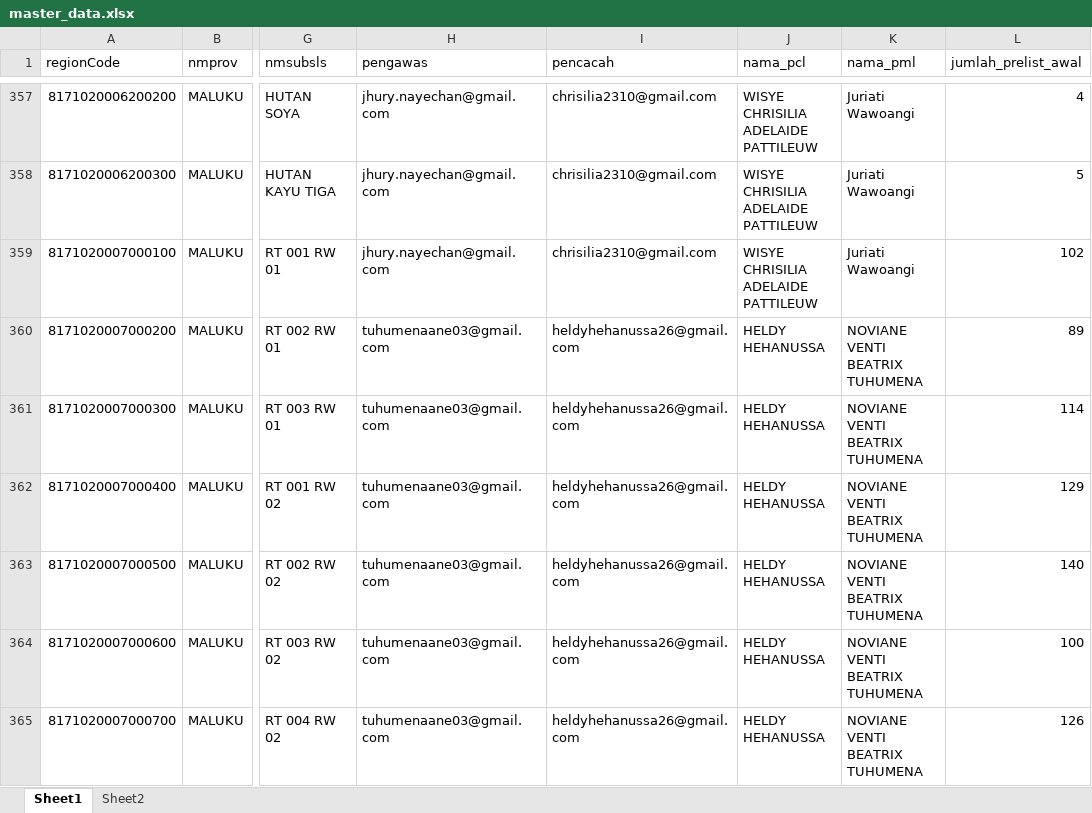
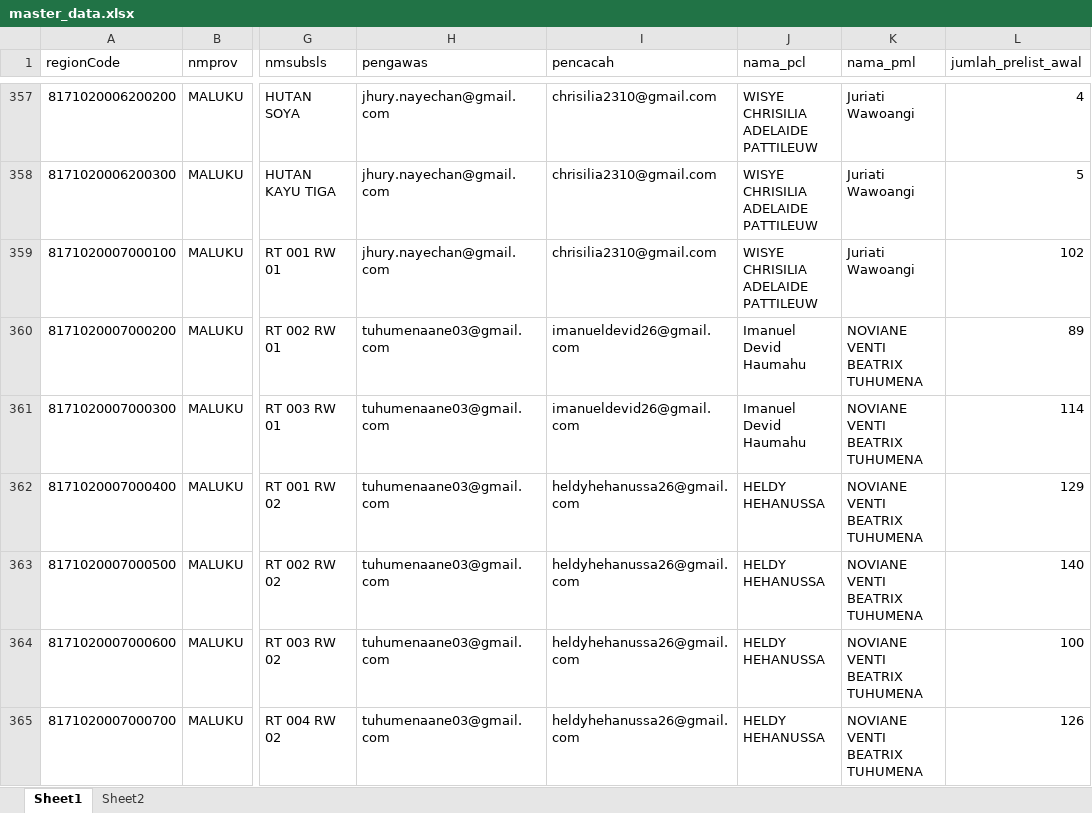
Before and after one commit to zokta77/monitoring-petugas, an Excel workbook: data/master_data.xlsx, sheet Sheet1, drawn as a sheet; only a part is shown, gaps mark what is left out; values as stored, in another font and other column widths than the file's, no cell formats; the diff covers the shown part only; the diff names each change by its address in the sheet, - before the commit and + after, or states it on an @@ line.

```diff
--- a/data/master_data.xlsx (sheet Sheet1)
+++ b/data/master_data.xlsx (sheet Sheet1)
-I360:I361 (pencacah): heldyhehanussa26@gmail.com
+I360:I361 (pencacah): imanueldevid26@gmail.com
-J360:J361 (nama_pcl): HELDY HEHANUSSA
+J360:J361 (nama_pcl): Imanuel Devid Haumahu
```
Also changed, not shown: 28 edited cells elsewhere in this sheet, cell formats, 1 other file.
